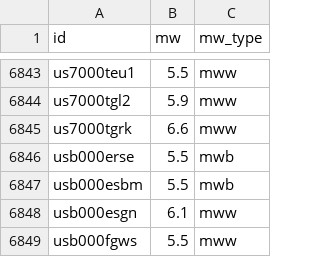
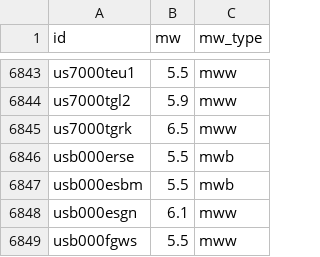
Before and after one commit to judithhubbard/earthquake-stats, a CSV file: pipeline/mw.csv, drawn as a sheet; only a part is shown, gaps mark what is left out.

```diff
--- a/pipeline/mw.csv
+++ b/pipeline/mw.csv
@@ -6844,3 +6844,3 @@ us7000teu1,5.5,mww
 us7000tgl2,5.9,mww
-us7000tgrk,6.6,mww
+us7000tgrk,6.5,mww
 usb000erse,5.5,mwb
```
